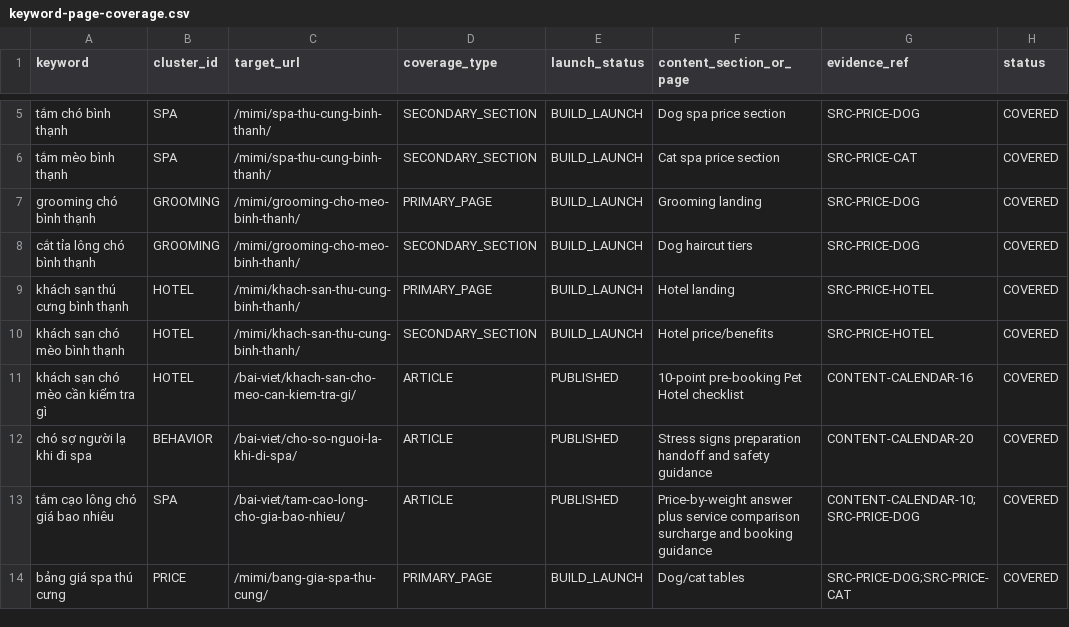
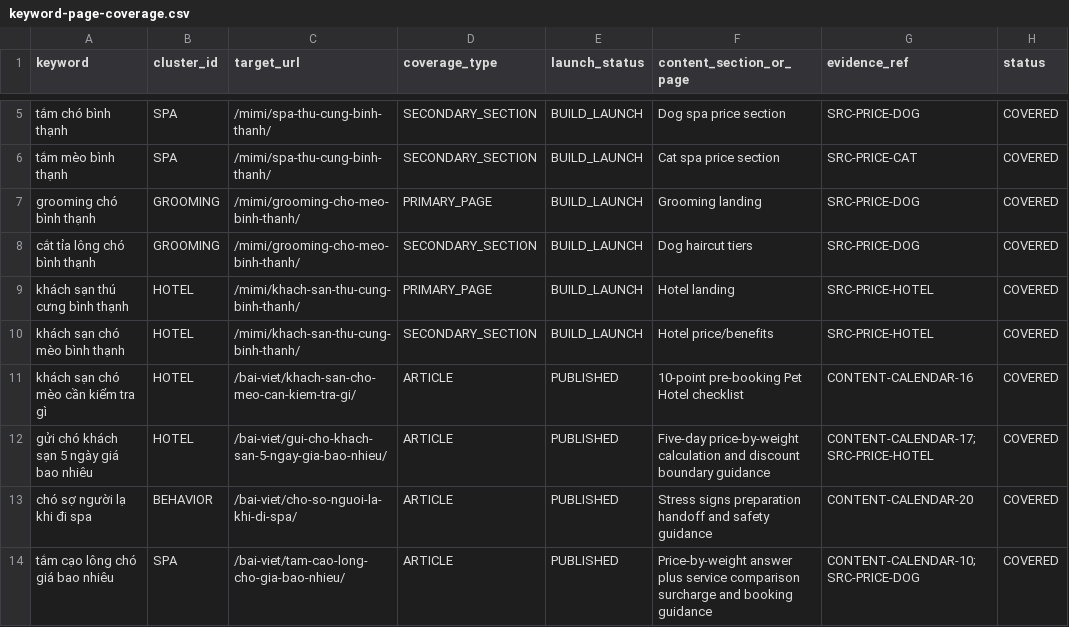
Before and after one commit to capquangfptminhlh/mimi, a CSV file: .website-os/evidence/keyword-page-coverage.csv, drawn as a sheet; only a part is shown, gaps mark what is left out; the shorter side is filled out with more unchanged rows.

Commit message:
seo: map 5-day hotel keyword coverage

```diff
--- a/.website-os/evidence/keyword-page-coverage.csv
+++ b/.website-os/evidence/keyword-page-coverage.csv
@@ -11,2 +11,3 @@ khách sạn chó mèo bình thạnh,HOTEL,/mimi/khach-san-thu-cung-binh-thanh/,
 khách sạn chó mèo cần kiểm tra gì,HOTEL,/bai-viet/khach-san-cho-meo-can-kiem-tra-gi/,ARTICLE,PUBLISHED,10-point pre-booking Pet Hotel checklist,CONTENT-CALENDAR-16,COVERED
+gửi chó khách sạn 5 ngày giá bao nhiêu,HOTEL,/bai-viet/gui-cho-khach-san-5-ngay-gia-bao-nhieu/,ARTICLE,PUBLISHED,Five-day price-by-weight calculation and discount boundary guidance,CONTENT-CALENDAR-17;SRC-PRICE-HOTEL,COVERED
 chó sợ người lạ khi đi spa,BEHAVIOR,/bai-viet/cho-so-nguoi-la-khi-di-spa/,ARTICLE,PUBLISHED,Stress signs preparation handoff and safety guidance,CONTENT-CALENDAR-20,COVERED
```
